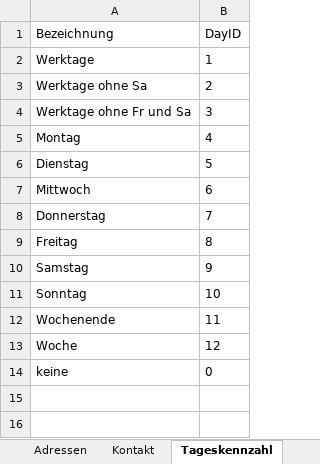
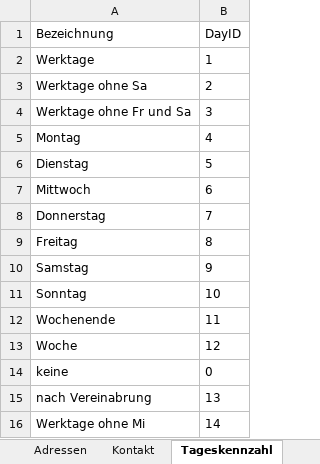
Before and after one commit to RefugeesWelcomeApp/ApplicationDevelopment, an Excel workbook: Solution_Design/Story Board/Storys/RA-26 Behördenkontakte/Ra-26 Behördenkontakte_DBAufbau.xlsx, sheet Tageskennzahl, drawn as a sheet; values as stored, in another font and other column widths than the file's, no borders; the diff names each change by its address in the sheet, - before the commit and + after, or states it on an @@ line.

```diff
--- a/Solution_Design/Story Board/Storys/RA-26 Behördenkontakte/Ra-26 Behördenkontakte_DBAufbau.xlsx (sheet Tageskennzahl)
+++ b/Solution_Design/Story Board/Storys/RA-26 Behördenkontakte/Ra-26 Behördenkontakte_DBAufbau.xlsx (sheet Tageskennzahl)
+row 15: nach Vereinabrung | 13
+row 16: Werktage ohne Mi | 14
```
Also changed, not shown: sheet Kontakt, sheet Adressen.
